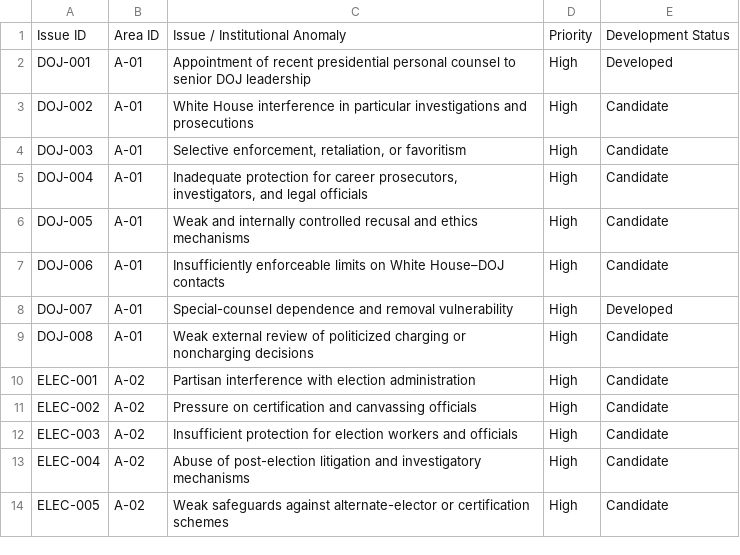
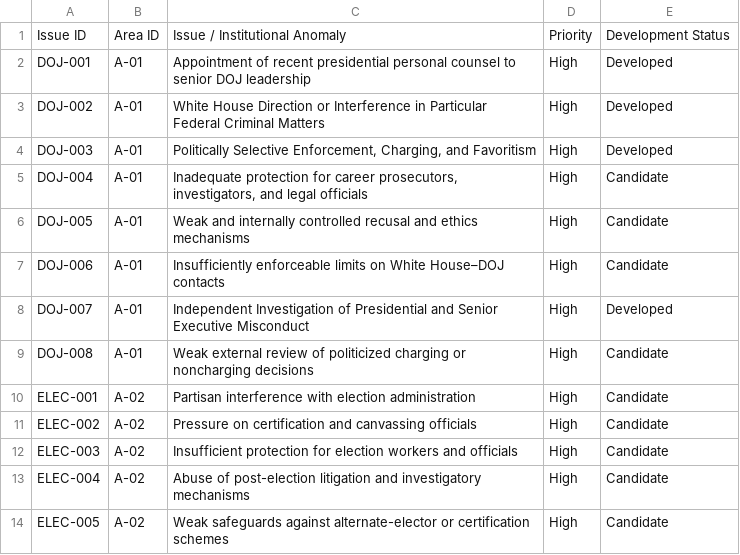
Before and after one commit to Thorncrag/ARRP, a CSV file: inventory/issues.csv, drawn as a sheet; only a part is shown.

Commit message:
Update DOJ-002 DOJ-003 and DOJ-007 inventory records

```diff
--- a/inventory/issues.csv
+++ b/inventory/issues.csv
@@ -2,4 +2,4 @@ Issue ID,Area ID,Issue / Institutional Anomaly,Priority,Development Status
 DOJ-001,A-01,Appointment of recent presidential personal counsel to senior DOJ leadership,High,Developed
-DOJ-002,A-01,White House interference in particular investigations and prosecutions,High,Candidate
-DOJ-003,A-01,"Selective enforcement, retaliation, or favoritism",High,Candidate
+DOJ-002,A-01,White House Direction or Interference in Particular Federal Criminal Matters,High,Developed
+DOJ-003,A-01,"Politically Selective Enforcement, Charging, and Favoritism",High,Developed
 DOJ-004,A-01,"Inadequate protection for career prosecutors, investigators, and legal officials",High,Candidate
@@ -7,3 +7,3 @@ DOJ-005,A-01,Weak and internally controlled recusal and ethics mechanisms,High,C
 DOJ-006,A-01,Insufficiently enforceable limits on White House–DOJ contacts,High,Candidate
-DOJ-007,A-01,Special-counsel dependence and removal vulnerability,High,Developed
+DOJ-007,A-01,Independent Investigation of Presidential and Senior Executive Misconduct,High,Developed
 DOJ-008,A-01,Weak external review of politicized charging or noncharging decisions,High,Candidate
```
